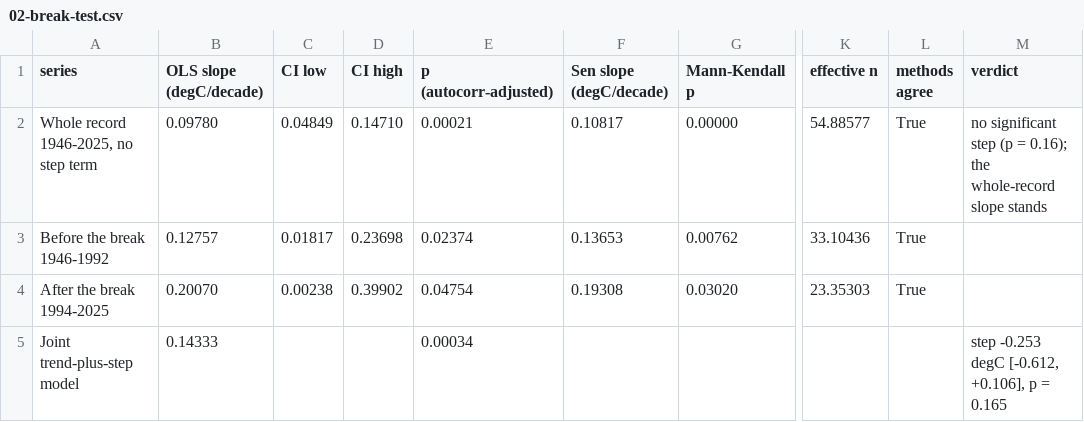
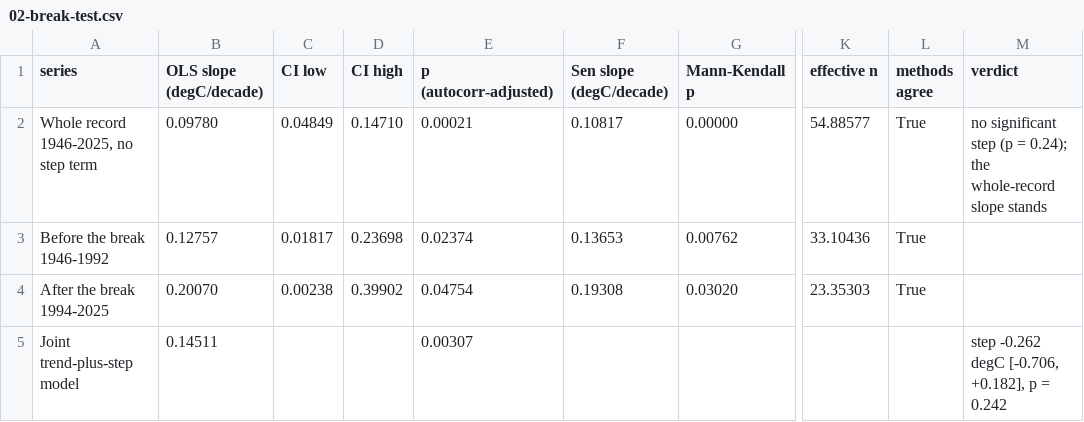
Before and after one commit to lucagattoni/Weather-Analysis, a CSV file: EDA/stats/02-break-test.csv, drawn as a sheet; only a part is shown, gaps mark what is left out; the diff names each change by its address in the sheet, - before the commit and + after, or states it on an @@ line.

```diff
--- a/EDA/stats/02-break-test.csv
+++ b/EDA/stats/02-break-test.csv
-M2 (verdict): …(p = 0.16); the whole-record…
+M2 (verdict): …(p = 0.24); the whole-record…
-B5 (OLS slope (degC/decade)): 0.14333
+B5 (OLS slope (degC/decade)): 0.14511
-E5 (p (autocorr-adjusted)): 0.00034
+E5 (p (autocorr-adjusted)): 0.00307
-M5 (verdict): step -0.253 degC [-0.612, +0.106], p = 0.165
+M5 (verdict): step -0.262 degC [-0.706, +0.182], p = 0.242
```
Also changed, not shown: EDA/stats/02-break-test-all-series.csv, EDA/stats/02-break-test-thresholds.csv, 10 other files.
